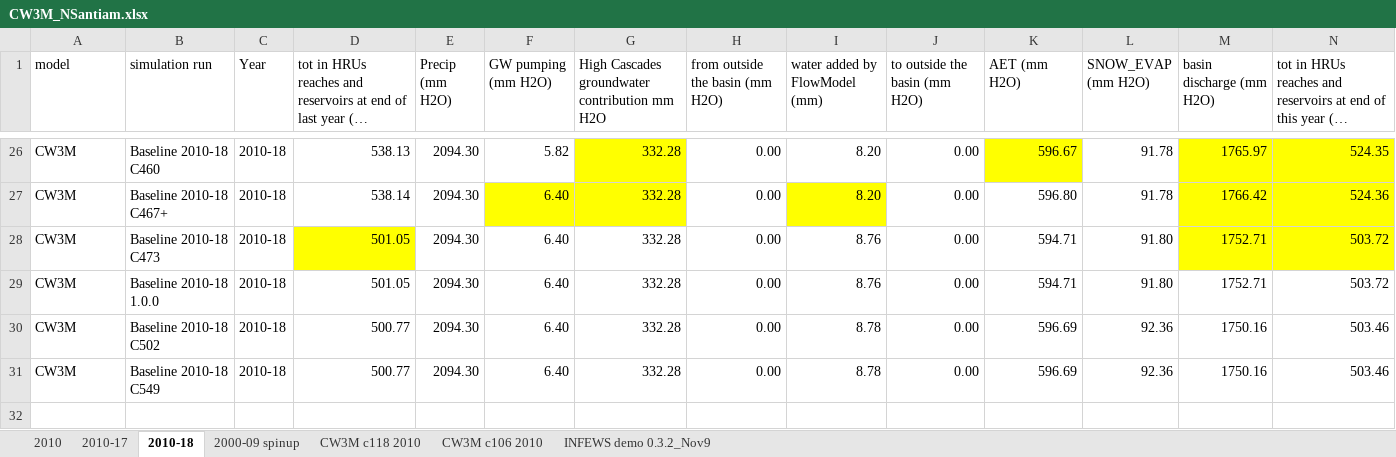
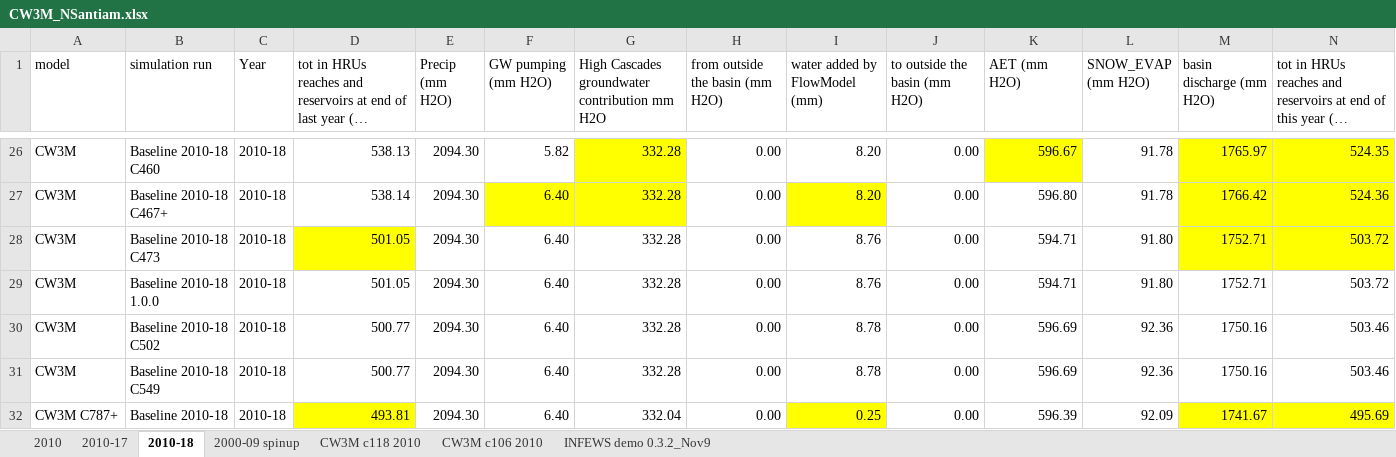
Before and after one commit to DavidConklin1947/CW3M, an Excel workbook: DataCW3M/RegressionTesting/CW3M_NSantiam.xlsx, sheet 2010-18, drawn as a sheet; only a part is shown, gaps mark what is left out; long unchanged cells end in …; values as stored, in another font and other column widths than the file's, no borders; rows hold the shown columns only; the diff names each change by its address in the sheet, - before the commit and + after, or states it on an @@ line.

```diff
--- a/DataCW3M/RegressionTesting/CW3M_NSantiam.xlsx (sheet 2010-18)
+++ b/DataCW3M/RegressionTesting/CW3M_NSantiam.xlsx (sheet 2010-18)
+row 32: CW3M C787+ | Baseline 2010-18 | 2010-18 | 493.81 | 2094.30 | 6.40 | 332.04 | 0.00 | 0.25 | 0.00 | 596.39 | 92.09 | 1741.67 | 495.69
```
Also changed, not shown: DataCW3M/CW3MdigitalHandbook/CW3MdataDictionary.xlsx, DataCW3M/RegressionTesting/CW3M_McKenzie.xlsx, 5 other files.
